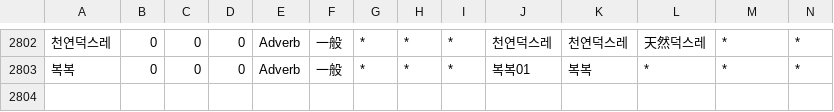
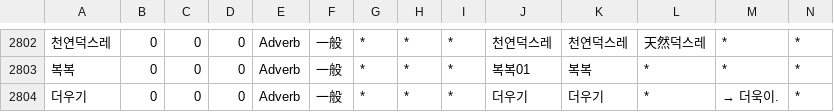
Before and after one commit to okikirmui/nkhandic, a CSV file: seed/Adverb.csv, drawn as a sheet; only a part is shown, gaps mark what is left out; rows hold the shown columns only; the diff names each change by its address in the sheet, - before the commit and + after, or states it on an @@ line.

```diff
--- a/seed/Adverb.csv
+++ b/seed/Adverb.csv
+row 2804: 더우기 | 0 | 0 | 0 | Adverb | 一般 | * | * | * | 더우기 | 더우기 | * | → 더욱이. | *
```
Also changed, not shown: seed/Ending.Particle.csv, seed/Ending.csv, 5 other files.
